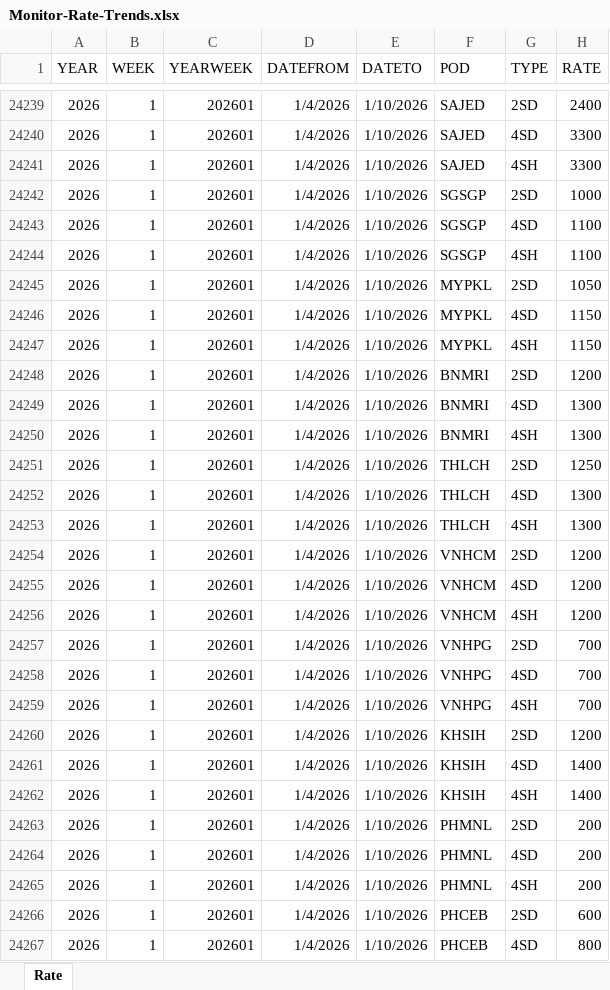
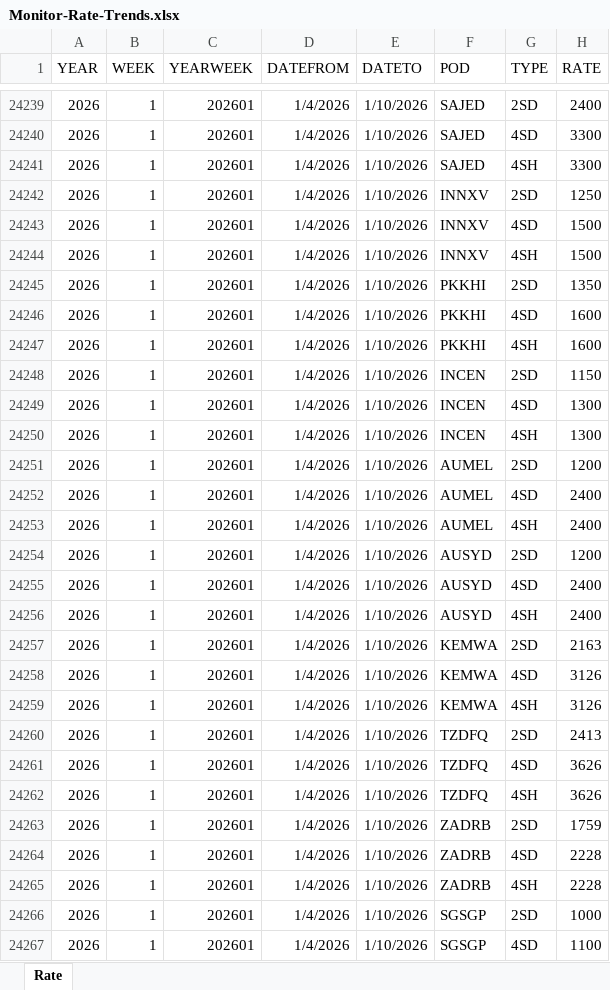
Before and after one commit to smartpu/Shipping-Schedule, an Excel workbook: Data/Monitor-Rate-Trends.xlsx, sheet Rate, drawn as a sheet; only a part is shown, gaps mark what is left out; the shorter side is filled out with more unchanged rows; values as stored, in another font and other column widths than the file's, no borders; table styles not drawn; the diff names each change by its address in the sheet, - before the commit and + after, or states it on an @@ line.

Commit message:
v2.0.1: Fix week code calculation, merge destination ports, and improve dashboard UI
- Fix week code calculation in 001-04 and 365-04 to use weekDefinitionMap for current week detection
- Merge 001 and 365 destination port filters into a single unified filter in Monitor-Sailing-Schedule
- Add origin port filter to Monitor-Sailing-Schedule (first filter: origin port, second: destination port, third: carrier)
- Remove '鏄庢棩鏁拌埅' prefix from 365 series tool titles in dashboard for consistency
- Improve button alignment in narrow screen mode using flexbox layout
- Fix admin series tools tab display issue in dashboard
- Update filter logic to support independent multi-selection across all filters

```diff
--- a/Data/Monitor-Rate-Trends.xlsx (sheet Rate)
+++ b/Data/Monitor-Rate-Trends.xlsx (sheet Rate)
+row 24242: 2026 | 1 | 202601 | 1/4/2026 | 1/10/2026 | INNXV | 2SD | 1250
+row 24243: 2026 | 1 | 202601 | 1/4/2026 | 1/10/2026 | INNXV | 4SD | 1500
+row 24244: 2026 | 1 | 202601 | 1/4/2026 | 1/10/2026 | INNXV | 4SH | 1500
+row 24245: 2026 | 1 | 202601 | 1/4/2026 | 1/10/2026 | PKKHI | 2SD | 1350
+row 24246: 2026 | 1 | 202601 | 1/4/2026 | 1/10/2026 | PKKHI | 4SD | 1600
+row 24247: 2026 | 1 | 202601 | 1/4/2026 | 1/10/2026 | PKKHI | 4SH | 1600
+row 24248: 2026 | 1 | 202601 | 1/4/2026 | 1/10/2026 | INCEN | 2SD | 1150
+row 24249: 2026 | 1 | 202601 | 1/4/2026 | 1/10/2026 | INCEN | 4SD | 1300
+row 24250: 2026 | 1 | 202601 | 1/4/2026 | 1/10/2026 | INCEN | 4SH | 1300
+row 24251: 2026 | 1 | 202601 | 1/4/2026 | 1/10/2026 | AUMEL | 2SD | 1200
+row 24252: 2026 | 1 | 202601 | 1/4/2026 | 1/10/2026 | AUMEL | 4SD | 2400
+row 24253: 2026 | 1 | 202601 | 1/4/2026 | 1/10/2026 | AUMEL | 4SH | 2400
+row 24254: 2026 | 1 | 202601 | 1/4/2026 | 1/10/2026 | AUSYD | 2SD | 1200
+row 24255: 2026 | 1 | 202601 | 1/4/2026 | 1/10/2026 | AUSYD | 4SD | 2400
+row 24256: 2026 | 1 | 202601 | 1/4/2026 | 1/10/2026 | AUSYD | 4SH | 2400
+row 24257: 2026 | 1 | 202601 | 1/4/2026 | 1/10/2026 | KEMWA | 2SD | 2163
+row 24258: 2026 | 1 | 202601 | 1/4/2026 | 1/10/2026 | KEMWA | 4SD | 3126
+row 24259: 2026 | 1 | 202601 | 1/4/2026 | 1/10/2026 | KEMWA | 4SH | 3126
+row 24260: 2026 | 1 | 202601 | 1/4/2026 | 1/10/2026 | TZDFQ | 2SD | 2413
+row 24261: 2026 | 1 | 202601 | 1/4/2026 | 1/10/2026 | TZDFQ | 4SD | 3626
+row 24262: 2026 | 1 | 202601 | 1/4/2026 | 1/10/2026 | TZDFQ | 4SH | 3626
+row 24263: 2026 | 1 | 202601 | 1/4/2026 | 1/10/2026 | ZADRB | 2SD | 1759
+row 24264: 2026 | 1 | 202601 | 1/4/2026 | 1/10/2026 | ZADRB | 4SD | 2228
+row 24265: 2026 | 1 | 202601 | 1/4/2026 | 1/10/2026 | ZADRB | 4SH | 2228
```
Also changed, not shown: 5 other files.
